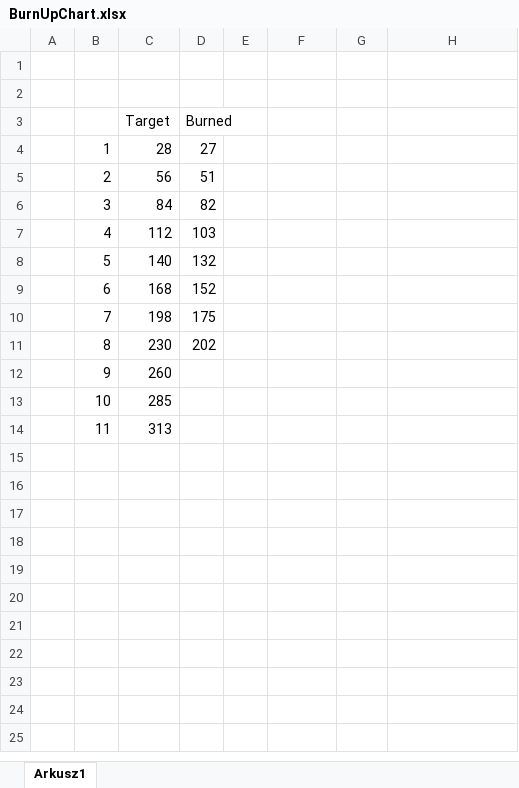
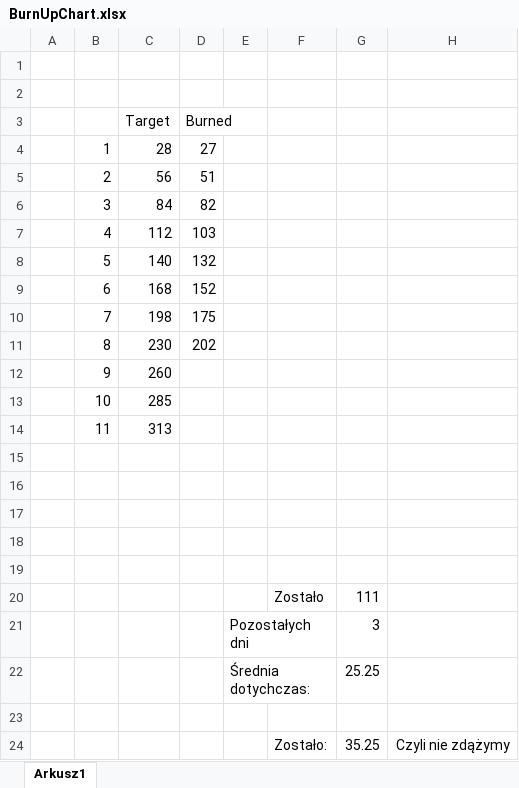
Before and after one commit to Xalheim/164382_PF, an Excel workbook: Lab4/BurnUpChart.xlsx, sheet Arkusz1, drawn as a sheet; values as stored, in another font and other column widths than the file's, no borders; charts and pictures not drawn; the diff names each change by its address in the sheet, - before the commit and + after, or states it on an @@ line.

Commit message:
BUC avg

```diff
--- a/Lab4/BurnUpChart.xlsx (sheet Arkusz1)
+++ b/Lab4/BurnUpChart.xlsx (sheet Arkusz1)
+row 15: (empty)
+row 16: (empty)
+row 17: (empty)
+row 18: (empty)
+row 19: (empty)
+row 20:  |  |  |  |  | Zostało | 111
+row 21:  |  |  |  | Pozostałych dni |  | 3
+row 22:  |  |  |  | Średnia dotychczas: |  | 25.25
+row 23: (empty)
+row 24:  |  |  |  |  | Zostało: | 35.25 | Czyli nie zdążymy
```
Also changed, not shown: charts or pictures.
